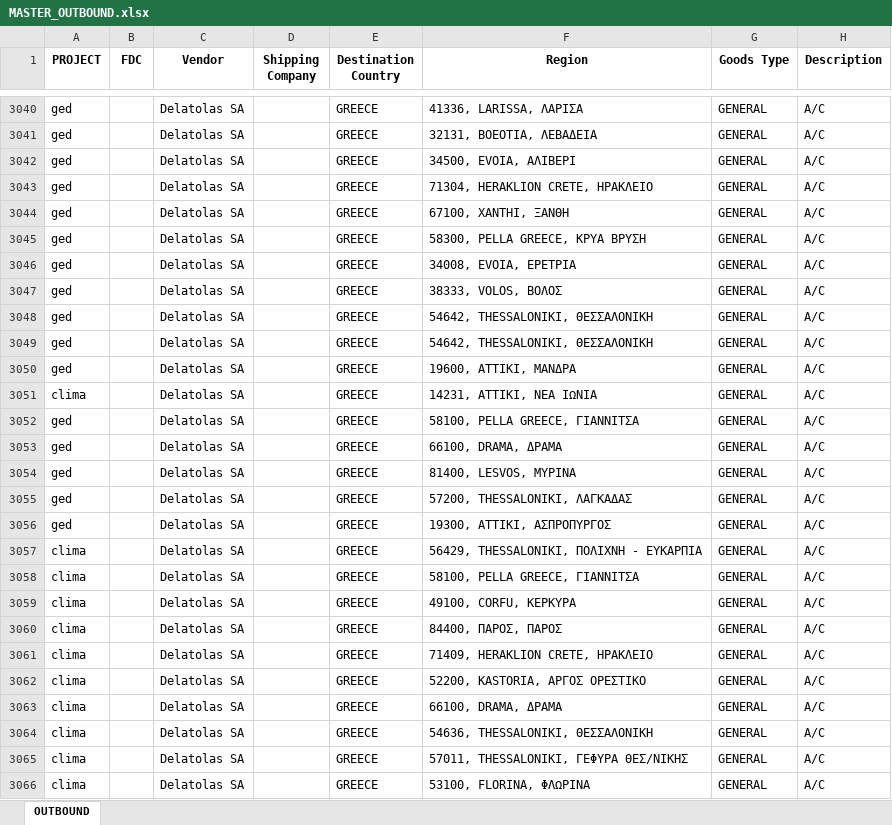
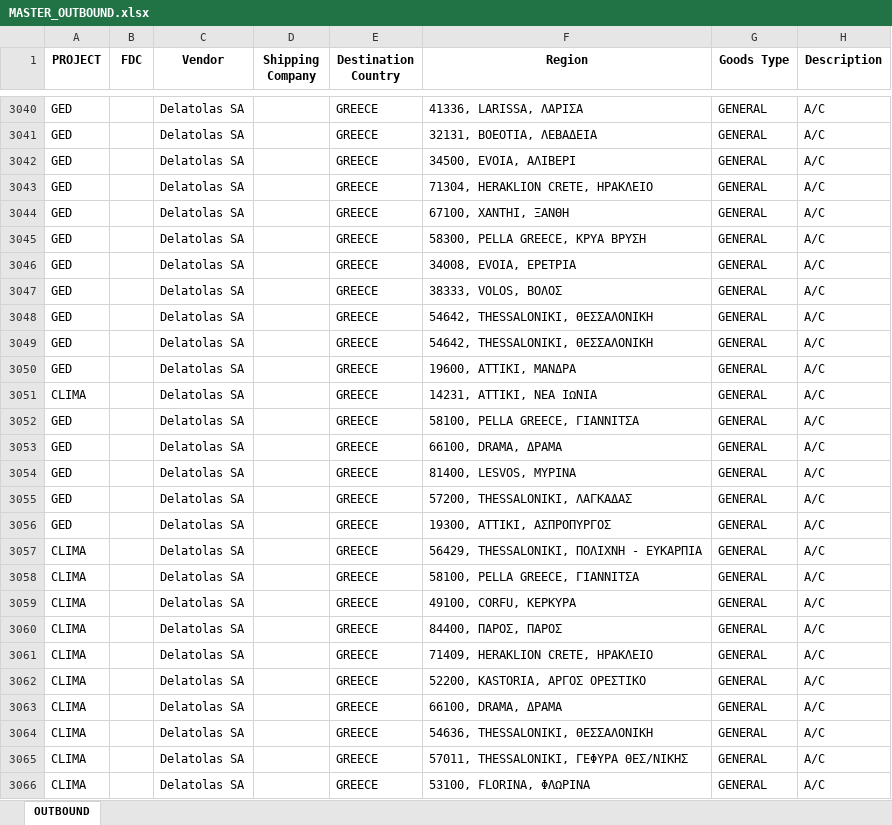
Before and after one commit to FoStavR/dashB_customUI_, an Excel workbook: Data/MASTER_OUTBOUND.xlsx, sheet OUTBOUND, drawn as a sheet; only a part is shown, gaps mark what is left out; values as stored, in another font and other column widths than the file's, no borders; the diff covers the shown part only; the diff names each change by its address in the sheet, - before the commit and + after, or states it on an @@ line.

```diff
--- a/Data/MASTER_OUTBOUND.xlsx (sheet OUTBOUND)
+++ b/Data/MASTER_OUTBOUND.xlsx (sheet OUTBOUND)
-A3040:A3050 (PROJECT): ged
+A3040:A3050 (PROJECT): GED
-A3051 (PROJECT): clima
+A3051 (PROJECT): CLIMA
-A3052:A3056 (PROJECT): ged
+A3052:A3056 (PROJECT): GED
-A3057:A3066 (PROJECT): clima
+A3057:A3066 (PROJECT): CLIMA
```
Also changed, not shown: 1546 edited cells elsewhere in this sheet.
